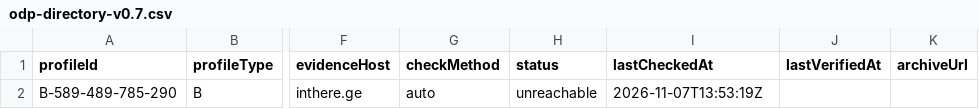
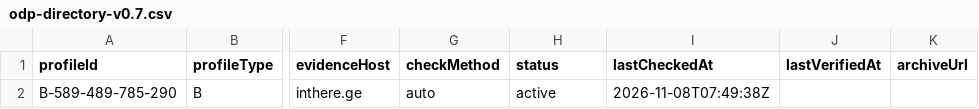
Before and after one commit to object-digital-passport/odp-profile-directory, a CSV file: odp-directory-v0.7.csv, drawn as a sheet; only a part is shown, gaps mark what is left out; the diff names each change by its address in the sheet, - before the commit and + after, or states it on an @@ line.

Commit message:
Record published inthere profile evidence

```diff
--- a/odp-directory-v0.7.csv
+++ b/odp-directory-v0.7.csv
-H2 (status): unreachable
+H2 (status): active
-I2 (lastCheckedAt): 2026-11-07T13:53:19Z
+I2 (lastCheckedAt): 2026-11-08T07:49:38Z
```
Also changed, not shown: 3 other files.
